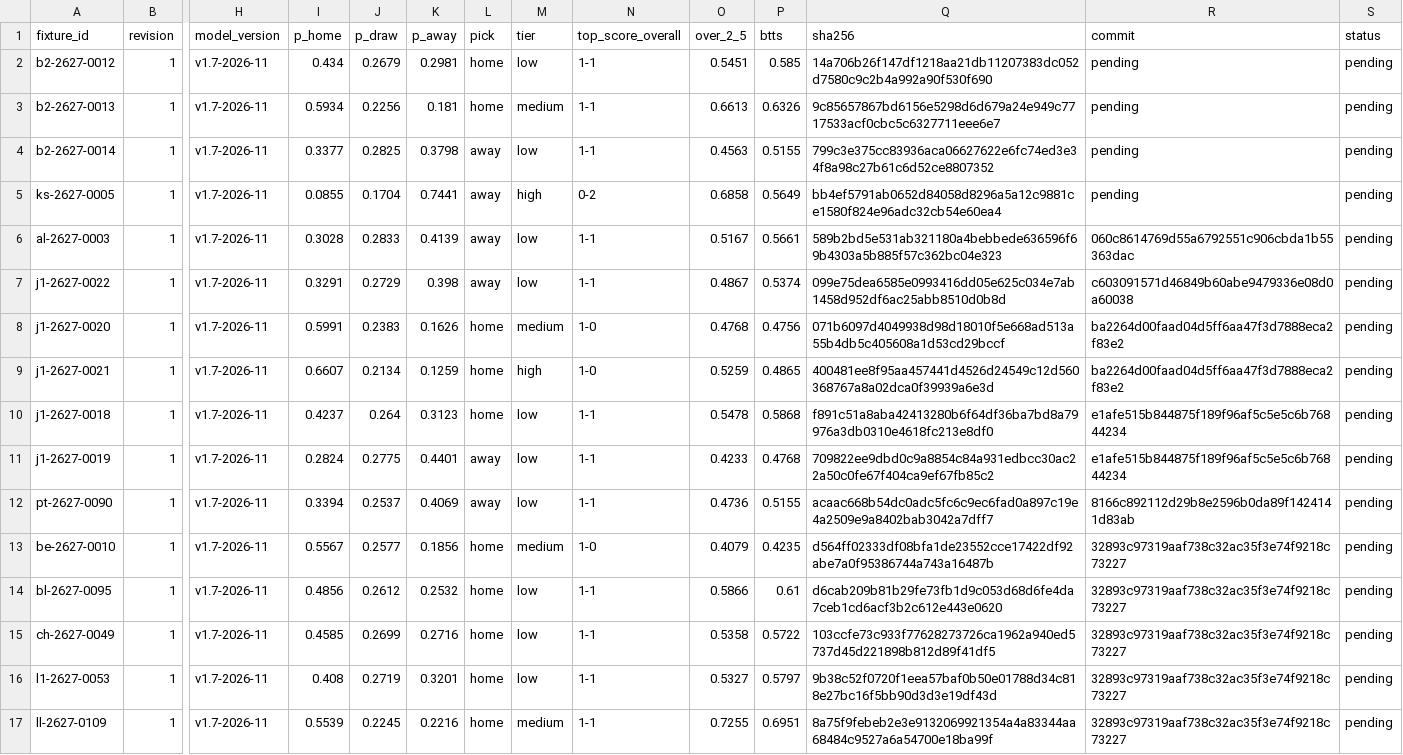
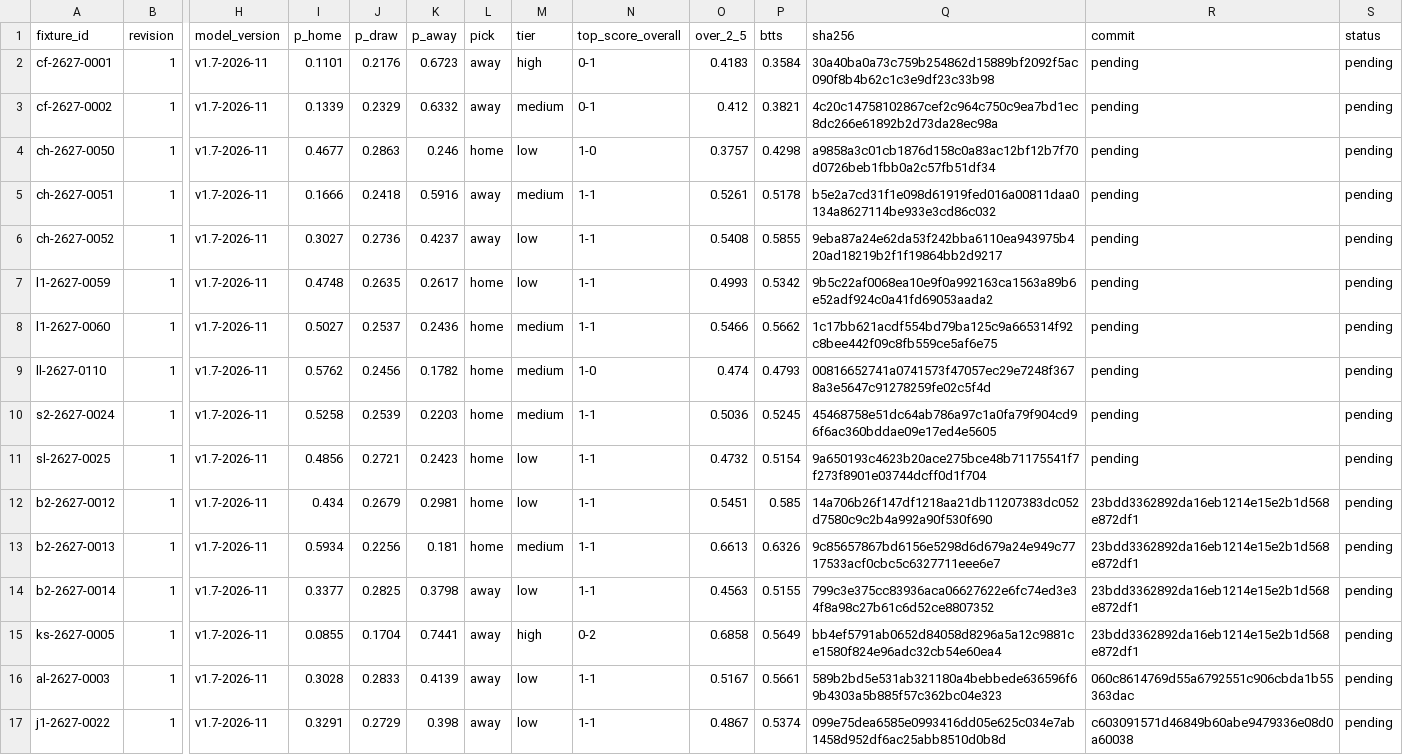
Before and after one commit to thetouchlineatlas-com/ledger, a CSV file: ledger.csv, drawn as a sheet; only a part is shown, gaps mark what is left out; the shorter side is filled out with more unchanged rows; addresses are those after the commit; rows hold the shown columns only; the diff names each change by its address in the sheet, - before the commit and + after, or states it on an @@ line.

Commit message:
Ledger 2026-11-27T13:08:02Z

```diff
--- a/ledger.csv
+++ b/ledger.csv
+row 2: cf-2627-0001 | 1 | v1.7-2026-11 | 0.1101 | 0.2176 | 0.6723 | away | high | 0-1 | 0.4183 | 0.3584 | 30a40ba0a73c759b254862d15889bf2092f5ac090f8b4b62c1c3e9df23c33b98 | pending | pending
+row 3: cf-2627-0002 | 1 | v1.7-2026-11 | 0.1339 | 0.2329 | 0.6332 | away | medium | 0-1 | 0.412 | 0.3821 | 4c20c14758102867cef2c964c750c9ea7bd1ec8dc266e61892b2d73da28ec98a | pending | pending
+row 4: ch-2627-0050 | 1 | v1.7-2026-11 | 0.4677 | 0.2863 | 0.246 | home | low | 1-0 | 0.3757 | 0.4298 | a9858a3c01cb1876d158c0a83ac12bf12b7f70d0726beb1fbb0a2c57fb51df34 | pending | pending
+row 5: ch-2627-0051 | 1 | v1.7-2026-11 | 0.1666 | 0.2418 | 0.5916 | away | medium | 1-1 | 0.5261 | 0.5178 | b5e2a7cd31f1e098d61919fed016a00811daa0134a8627114be933e3cd86c032 | pending | pending
+row 6: ch-2627-0052 | 1 | v1.7-2026-11 | 0.3027 | 0.2736 | 0.4237 | away | low | 1-1 | 0.5408 | 0.5855 | 9eba87a24e62da53f242bba6110ea943975b420ad18219b2f1f19864bb2d9217 | pending | pending
+row 7: l1-2627-0059 | 1 | v1.7-2026-11 | 0.4748 | 0.2635 | 0.2617 | home | low | 1-1 | 0.4993 | 0.5342 | 9b5c22af0068ea10e9f0a992163ca1563a89b6e52adf924c0a41fd69053aada2 | pending | pending
+row 8: l1-2627-0060 | 1 | v1.7-2026-11 | 0.5027 | 0.2537 | 0.2436 | home | medium | 1-1 | 0.5466 | 0.5662 | 1c17bb621acdf554bd79ba125c9a665314f92c8bee442f09c8fb559ce5af6e75 | pending | pending
+row 9: ll-2627-0110 | 1 | v1.7-2026-11 | 0.5762 | 0.2456 | 0.1782 | home | medium | 1-0 | 0.474 | 0.4793 | 00816652741a0741573f47057ec29e7248f3678a3e5647c91278259fe02c5f4d | pending | pending
+row 10: s2-2627-0024 | 1 | v1.7-2026-11 | 0.5258 | 0.2539 | 0.2203 | home | medium | 1-1 | 0.5036 | 0.5245 | 45468758e51dc64ab786a97c1a0fa79f904cd96f6ac360bddae09e17ed4e5605 | pending | pending
+row 11: sl-2627-0025 | 1 | v1.7-2026-11 | 0.4856 | 0.2721 | 0.2423 | home | low | 1-1 | 0.4732 | 0.5154 | 9a650193c4623b20ace275bce48b71175541f7f273f8901e03744dcff0d1f704 | pending | pending
-R12:R15 (commit): pending
+R12:R15 (commit): 23bdd3362892da16eb1214e15e2b1d568e872df1
```
Also changed, not shown: 12 other files.
